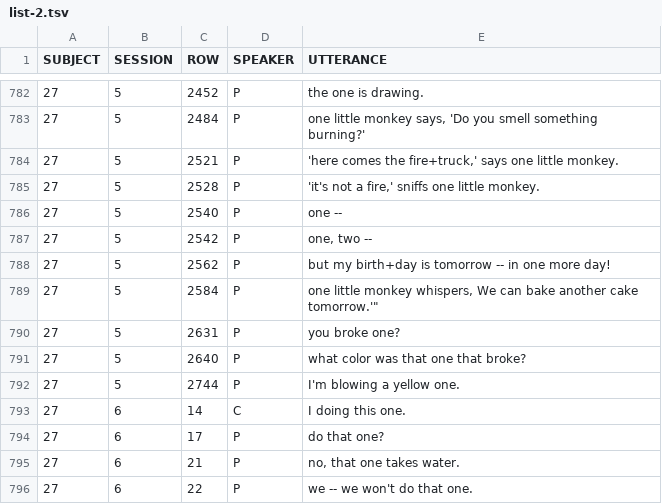
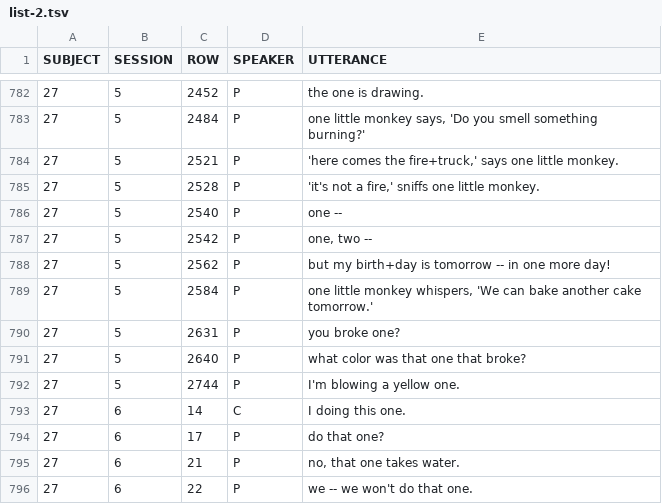
Before and after one commit to joyrexus/ldp, a TSV file: reports/lori/09-27-13/list-2.tsv, drawn as a sheet; only a part is shown, gaps mark what is left out.

```diff
--- a/reports/lori/09-27-13/list-2.tsv
+++ b/reports/lori/09-27-13/list-2.tsv
@@ -788,3 +788,3 @@ SUBJECT	SESSION	ROW	SPEAKER	UTTERANCE
 27	5	2562	P	"but my birth+day is tomorrow -- in one more day!"
-27	5	2584	P	"one little monkey whispers, "We can bake another cake tomorrow.'"
+27	5	2584	P	"one little monkey whispers, 'We can bake another cake tomorrow.'"
 27	5	2631	P	you broke one?
```
Also changed, not shown: reports/lori/09-27-13/list-1.tsv.
